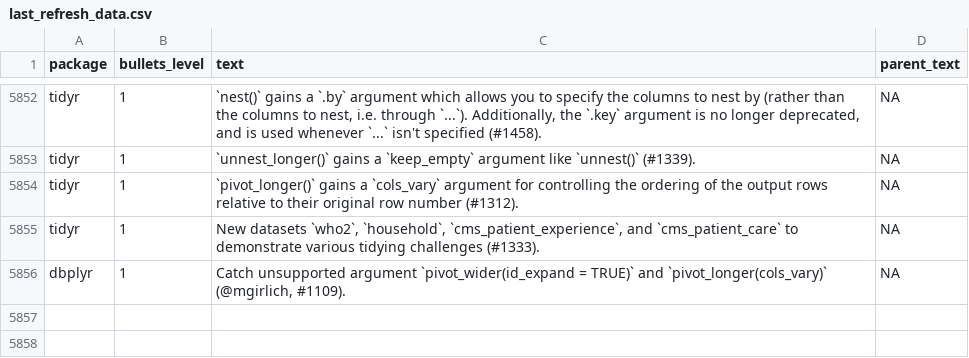
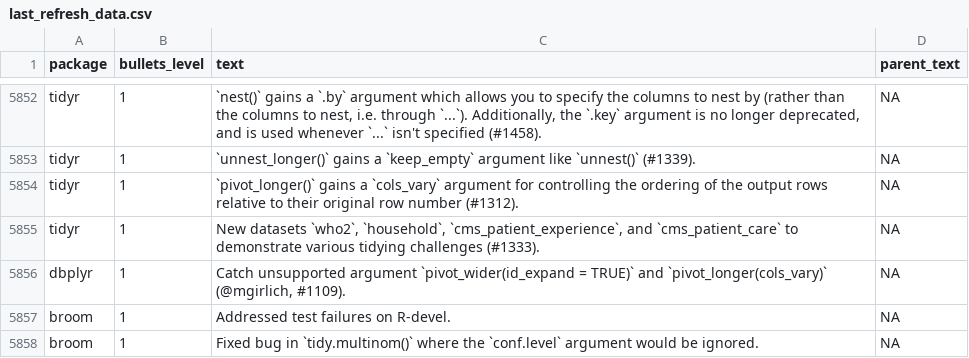
Before and after one commit to wurli/tidyverse-dev-bot, a CSV file: last_refresh_data.csv, drawn as a sheet; only a part is shown, gaps mark what is left out; the diff names each change by its address in the sheet, - before the commit and + after, or states it on an @@ line.

```diff
--- a/last_refresh_data.csv
+++ b/last_refresh_data.csv
+row 5857: broom | 1 | Addressed test failures on R-devel. | NA
+row 5858: broom | 1 | Fixed bug in `tidy.multinom()` where the `conf.level` argument would be ignored. | NA
```
Also changed, not shown: 3 other files.
